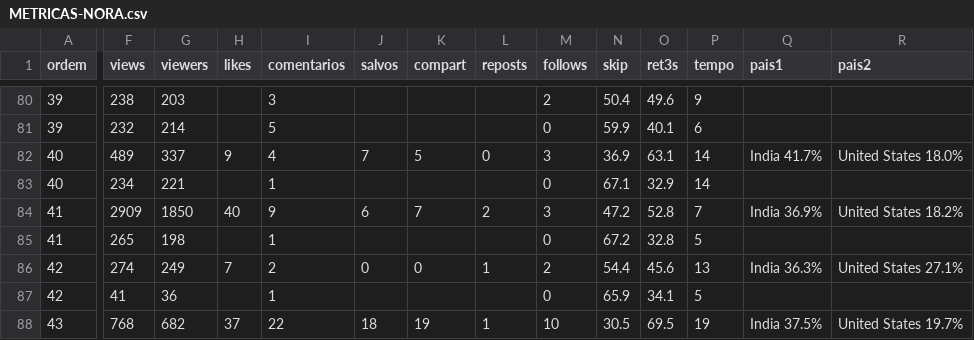
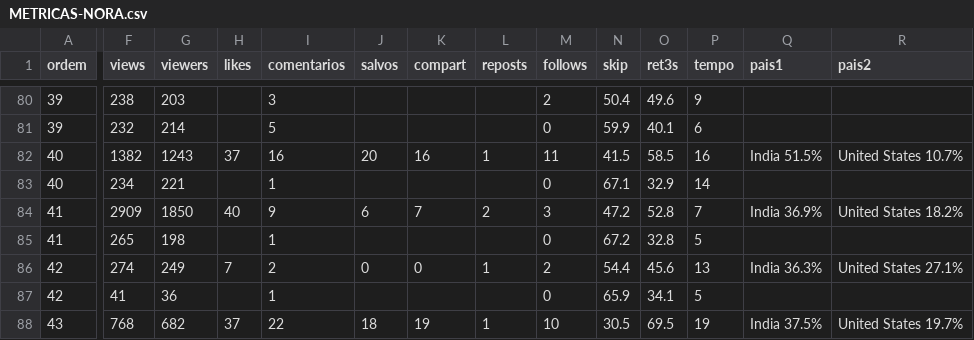
Before and after one commit to caramguilherme/IA-SINTETICO-PRODUTOR, a CSV file: METRICAS-NORA.csv, drawn as a sheet; only a part is shown, gaps mark what is left out; the diff covers the shown part only; the diff names each change by its address in the sheet, - before the commit and + after, or states it on an @@ line.

```diff
--- a/METRICAS-NORA.csv
+++ b/METRICAS-NORA.csv
-F82 (views): 489
+F82 (views): 1382
-G82 (viewers): 337
+G82 (viewers): 1243
-H82 (likes): 9
+H82 (likes): 37
-I82 (comentarios): 4
+I82 (comentarios): 16
-J82 (salvos): 7
+J82 (salvos): 20
-K82 (compart): 5
+K82 (compart): 16
-L82 (reposts): 0
+L82 (reposts): 1
-M82 (follows): 3
+M82 (follows): 11
-N82 (skip): 36.9
+N82 (skip): 41.5
-O82 (ret3s): 63.1
+O82 (ret3s): 58.5
-P82 (tempo): 14
+P82 (tempo): 16
-Q82 (pais1): India 41.7%
+Q82 (pais1): India 51.5%
-R82 (pais2): United States 18.0%
+R82 (pais2): United States 10.7%
```
Also changed, not shown: 5 edited cells elsewhere in this file, 1 other file.
